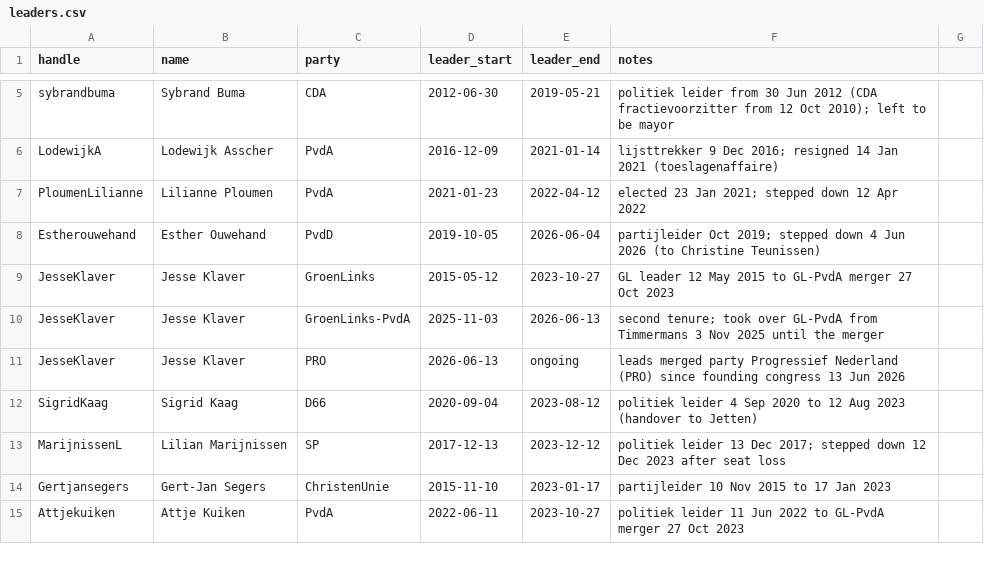
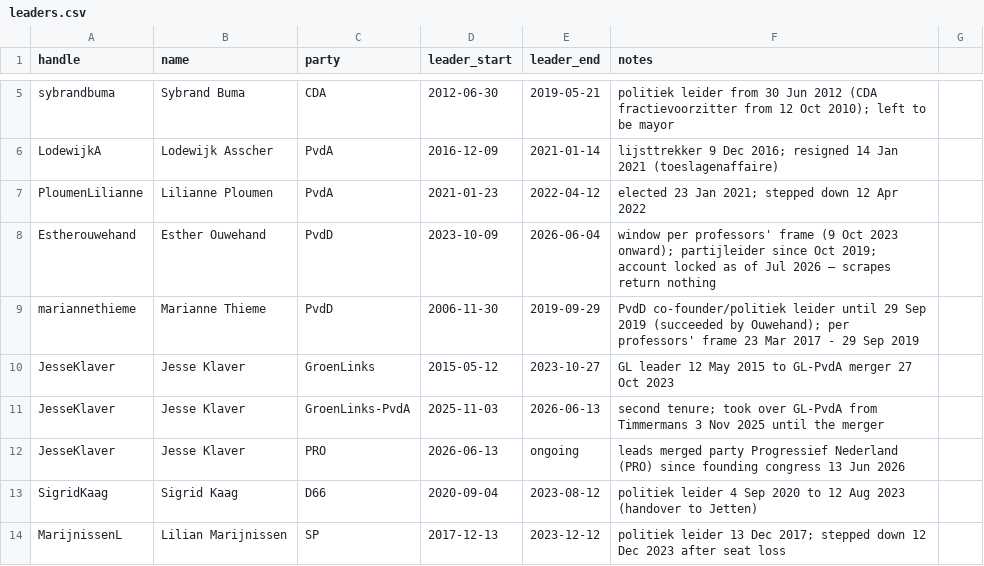
Before and after one commit to matteomigliacc/tweet-collection, a CSV file: frame/leaders.csv, drawn as a sheet; only a part is shown, gaps mark what is left out; the shorter side is filled out with more unchanged rows.

```diff
--- a/frame/leaders.csv
+++ b/frame/leaders.csv
@@ -7,3 +7,4 @@ LodewijkA,Lodewijk Asscher,PvdA,2016-12-09,2021-01-14,lijsttrekker 9 Dec 2016; r
 PloumenLilianne,Lilianne Ploumen,PvdA,2021-01-23,2022-04-12,elected 23 Jan 2021; stepped down 12 Apr 2022
-Estherouwehand,Esther Ouwehand,PvdD,2019-10-05,2026-06-04,partijleider Oct 2019; stepped down 4 Jun 2026 (to Christine Teunissen)
+Estherouwehand,Esther Ouwehand,PvdD,2023-10-09,2026-06-04,window per professors' frame (9 Oct 2023 onward); partijleider since Oct 2019; account locked as of Jul 2026 — scrapes return nothing
+mariannethieme,Marianne Thieme,PvdD,2006-11-30,2019-09-29,PvdD co-founder/politiek leider until 29 Sep 2019 (succeeded by Ouwehand); per professors' frame 23 Mar 2017 - 29 Sep 2019
 JesseKlaver,Jesse Klaver,GroenLinks,2015-05-12,2023-10-27,GL leader 12 May 2015 to GL-PvdA merger 27 Oct 2023
```
